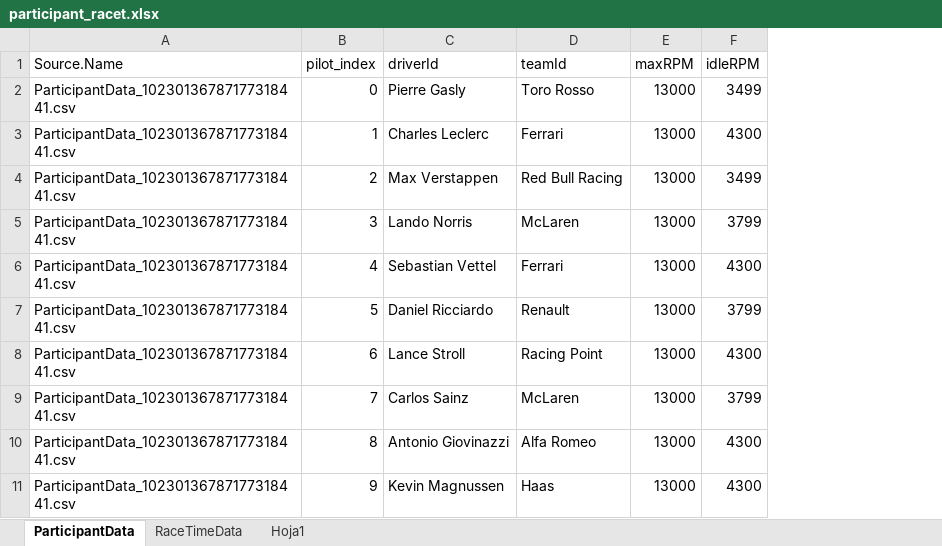
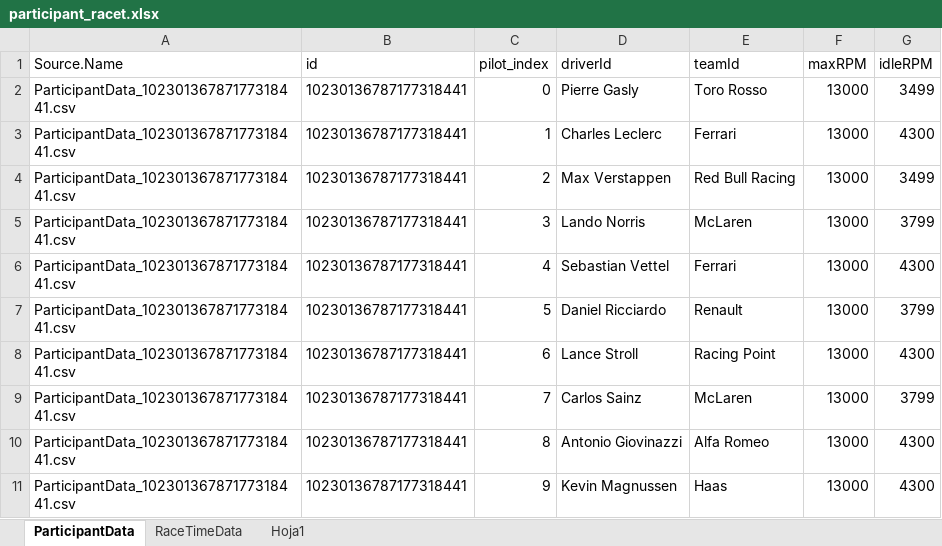
Before and after one commit to carolanb/Proyecto_modulo1, an Excel workbook: participant_racet.xlsx, sheet ParticipantData, drawn as a sheet; only a part is shown; values as stored, in another font and other column widths than the file's, no borders; table styles not drawn; the diff names each change by its address in the sheet, - before the commit and + after, or states it on an @@ line.

Commit message:
tablas con id, el excel de session_data es el bueno el otro tenía problemas para guardar

```diff
--- a/participant_racet.xlsx (sheet ParticipantData)
+++ b/participant_racet.xlsx (sheet ParticipantData)
+column B (id), rows 2-11: all 10230136787177318441
```
Also changed, not shown: sheet RaceTimeData, 2 other files.
